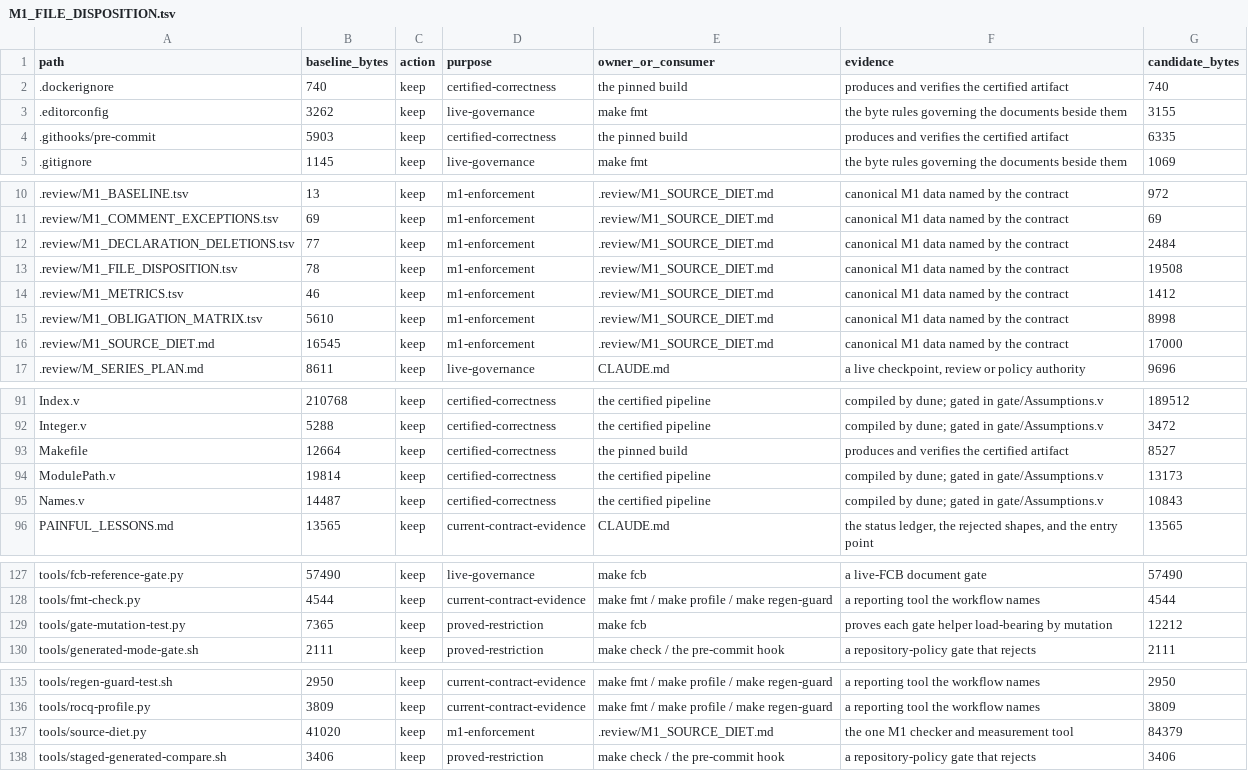
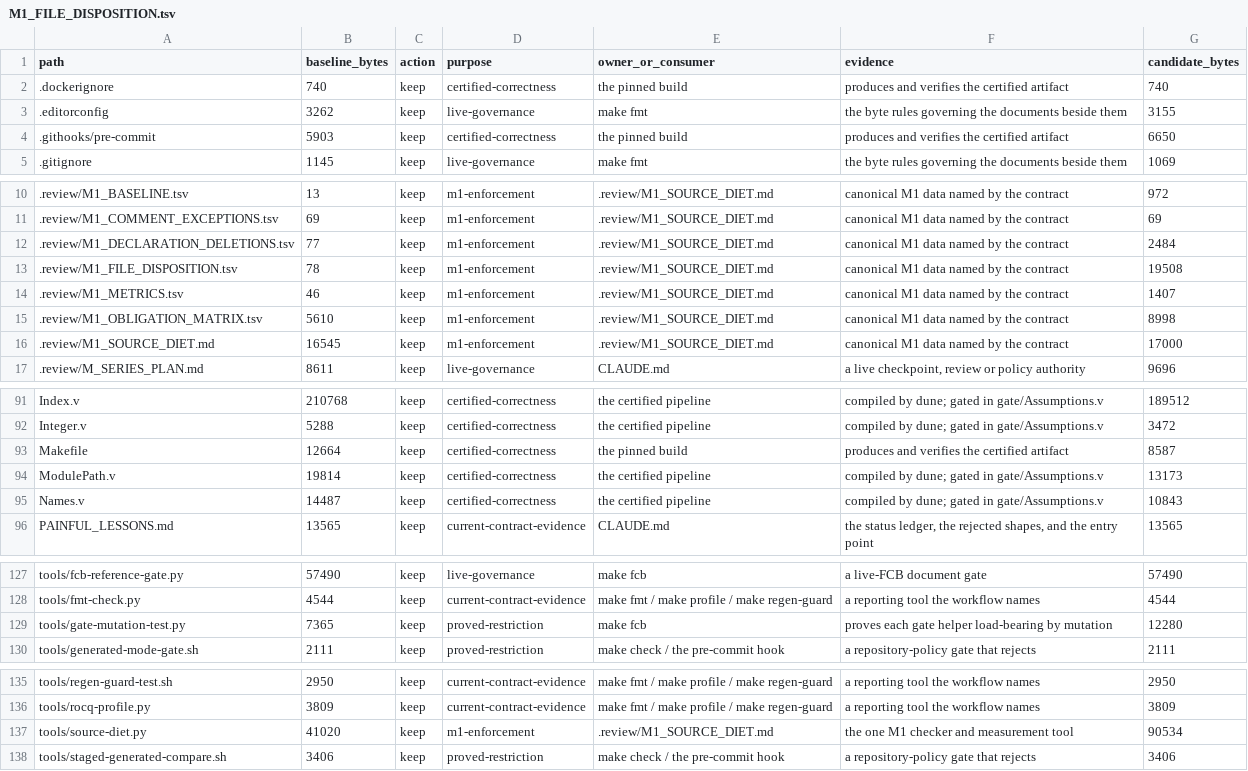
Before and after one commit to rhencke/fido, a TSV file: .review/M1_FILE_DISPOSITION.tsv, drawn as a sheet; only a part is shown, gaps mark what is left out.

```diff
--- a/.review/M1_FILE_DISPOSITION.tsv
+++ b/.review/M1_FILE_DISPOSITION.tsv
@@ -3,3 +3,3 @@ path	baseline_bytes	action	purpose	owner_or_consumer	evidence	candidate_bytes
 .editorconfig	3262	keep	live-governance	make fmt	the byte rules governing the documents beside them	3155
-.githooks/pre-commit	5903	keep	certified-correctness	the pinned build	produces and verifies the certified artifact	6335
+.githooks/pre-commit	5903	keep	certified-correctness	the pinned build	produces and verifies the certified artifact	6650
 .gitignore	1145	keep	live-governance	make fmt	the byte rules governing the documents beside them	1069
@@ -13,3 +13,3 @@ path	baseline_bytes	action	purpose	owner_or_consumer	evidence	candidate_bytes
 .review/M1_FILE_DISPOSITION.tsv	78	keep	m1-enforcement	.review/M1_SOURCE_DIET.md	canonical M1 data named by the contract	19508
-.review/M1_METRICS.tsv	46	keep	m1-enforcement	.review/M1_SOURCE_DIET.md	canonical M1 data named by the contract	1412
+.review/M1_METRICS.tsv	46	keep	m1-enforcement	.review/M1_SOURCE_DIET.md	canonical M1 data named by the contract	1407
 .review/M1_OBLIGATION_MATRIX.tsv	5610	keep	m1-enforcement	.review/M1_SOURCE_DIET.md	canonical M1 data named by the contract	8998
@@ -92,3 +92,3 @@ Index.v	210768	keep	certified-correctness	the certified pipeline	compiled by dun
 Integer.v	5288	keep	certified-correctness	the certified pipeline	compiled by dune; gated in gate/Assumptions.v	3472
-Makefile	12664	keep	certified-correctness	the pinned build	produces and verifies the certified artifact	8527
+Makefile	12664	keep	certified-correctness	the pinned build	produces and verifies the certified artifact	8587
 ModulePath.v	19814	keep	certified-correctness	the certified pipeline	compiled by dune; gated in gate/Assumptions.v	13173
@@ -128,3 +128,3 @@ tools/fcb-reference-gate.py	57490	keep	live-governance	make fcb	a live-FCB docum
 tools/fmt-check.py	4544	keep	current-contract-evidence	make fmt / make profile / make regen-guard	a reporting tool the workflow names	4544
-tools/gate-mutation-test.py	7365	keep	proved-restriction	make fcb	proves each gate helper load-bearing by mutation	12212
+tools/gate-mutation-test.py	7365	keep	proved-restriction	make fcb	proves each gate helper load-bearing by mutation	12280
 tools/generated-mode-gate.sh	2111	keep	proved-restriction	make check / the pre-commit hook	a repository-policy gate that rejects	2111
@@ -136,3 +136,3 @@ tools/regen-guard-test.sh	2950	keep	current-contract-evidence	make fmt / make pr
 tools/rocq-profile.py	3809	keep	current-contract-evidence	make fmt / make profile / make regen-guard	a reporting tool the workflow names	3809
-tools/source-diet.py	41020	keep	m1-enforcement	.review/M1_SOURCE_DIET.md	the one M1 checker and measurement tool	84379
+tools/source-diet.py	41020	keep	m1-enforcement	.review/M1_SOURCE_DIET.md	the one M1 checker and measurement tool	90534
 tools/staged-generated-compare.sh	3406	keep	proved-restriction	make check / the pre-commit hook	a repository-policy gate that rejects	3406
```
Also changed, not shown: 4 other files.
